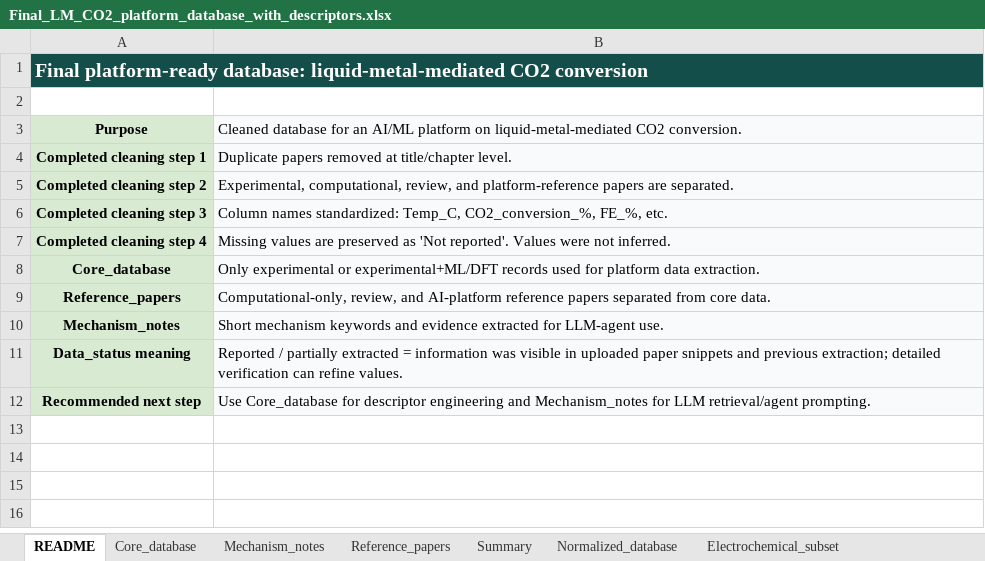
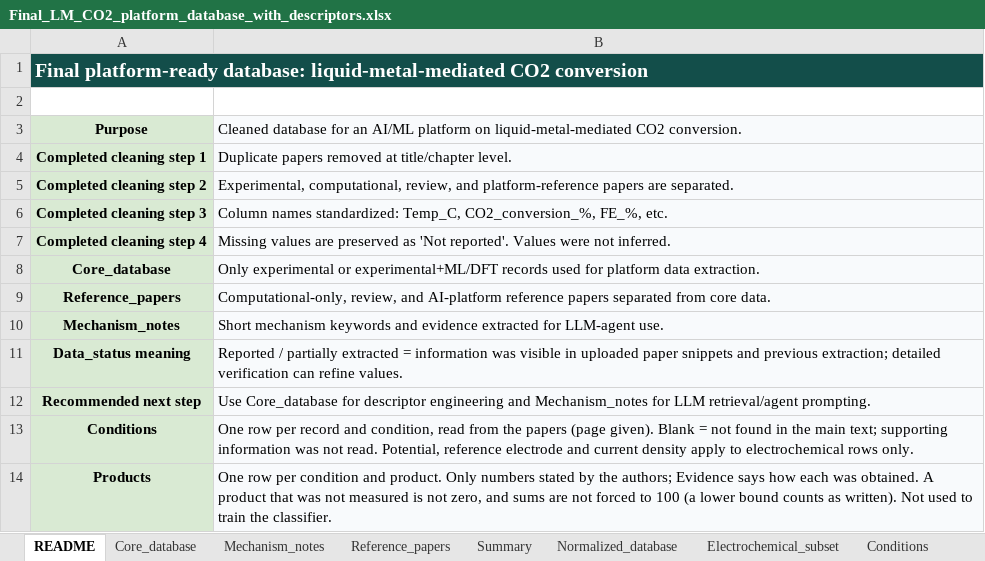
Before and after one commit to kwonsw9803-cmyk/digco2-lm-app, an Excel workbook: Final_LM_CO2_platform_database_with_descriptors.xlsx, sheet README, drawn as a sheet; values as stored, in another font and other column widths than the file's, no borders; the diff names each change by its address in the sheet, - before the commit and + after, or states it on an @@ line.

```diff
--- a/Final_LM_CO2_platform_database_with_descriptors.xlsx (sheet README)
+++ b/Final_LM_CO2_platform_database_with_descriptors.xlsx (sheet README)
+sheet tab: Conditions
+row 13: Conditions | One row per record and condition, read from the papers (page given). Blank = not found in the main text; supporting information was not read. Potential, reference electrode and current density apply to electrochemical rows only.
+row 14: Products | One row per condition and product. Only numbers stated by the authors; Evidence says how each was obtained. A product that was not measured is not zero, and sums are not forced to 100 (a lower bound counts as written). Not used to train the classifier.
```
Also changed, not shown: sheet Normalized_database, sheet Electrochemical_subset, sheet Core_database, sheet Data_quality_summary, other sheet tabs, Step3_LM_CO2_database_analysis.xlsx, 14 other files.
